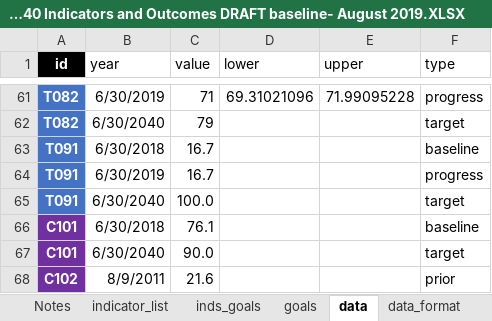
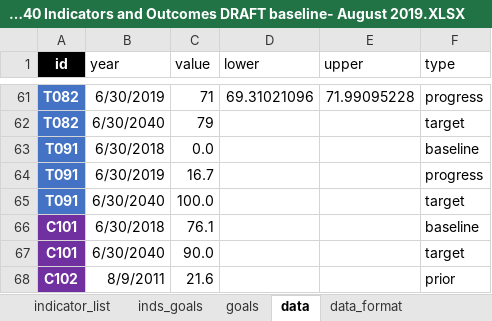
Before and after one commit to williamlai2/mv2040_outcomes_framework, an Excel workbook: MV2040 Indicators and Outcomes DRAFT baseline- August 2019.XLSX, sheet data, drawn as a sheet; only a part is shown, gaps mark what is left out; values as stored, in another font and other column widths than the file's, no borders; the diff names each change by its address in the sheet, - before the commit and + after, or states it on an @@ line.

Commit message:
updated data

```diff
--- a/MV2040 Indicators and Outcomes DRAFT baseline- August 2019.XLSX (sheet data)
+++ b/MV2040 Indicators and Outcomes DRAFT baseline- August 2019.XLSX (sheet data)
-sheet tab: Notes
-C63 (value): 16.7
+C63 (value): 0.0
```
Also changed, not shown: sheet indicator_list, other sheet tabs, 1 other file.
